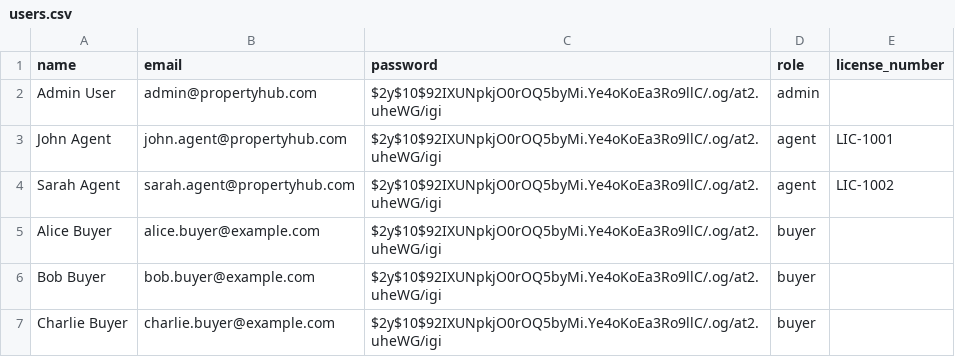
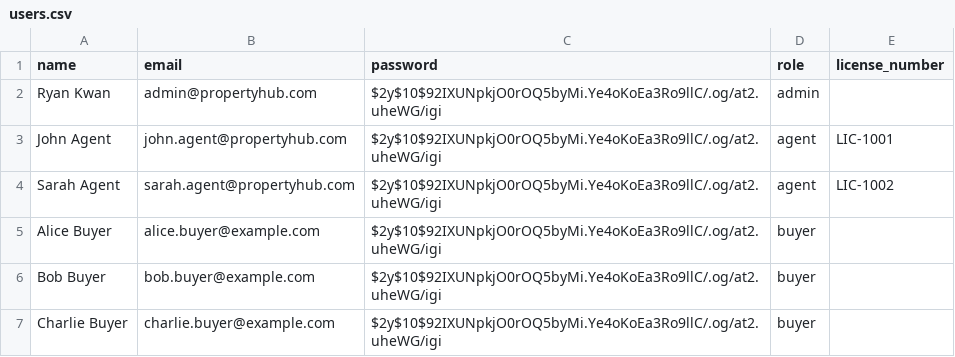
Before and after one commit to AZIZ-Soufiane/PropertyHub-PFE, a CSV file: PropertyHub-PFE/PropertyHub/database/data/users.csv, drawn as a sheet.

Commit message:
feat: initialize seed data for users in users.csv

```diff
--- a/PropertyHub-PFE/PropertyHub/database/data/users.csv
+++ b/PropertyHub-PFE/PropertyHub/database/data/users.csv
@@ -1,3 +1,3 @@
 name,email,password,role,license_number
-Admin User,admin@propertyhub.com,$2y$10$92IXUNpkjO0rOQ5byMi.Ye4oKoEa3Ro9llC/.og/at2.uheWG/igi,admin,
+Ryan Kwan,admin@propertyhub.com,$2y$10$92IXUNpkjO0rOQ5byMi.Ye4oKoEa3Ro9llC/.og/at2.uheWG/igi,admin,
 John Agent,john.agent@propertyhub.com,$2y$10$92IXUNpkjO0rOQ5byMi.Ye4oKoEa3Ro9llC/.og/at2.uheWG/igi,agent,LIC-1001
```
